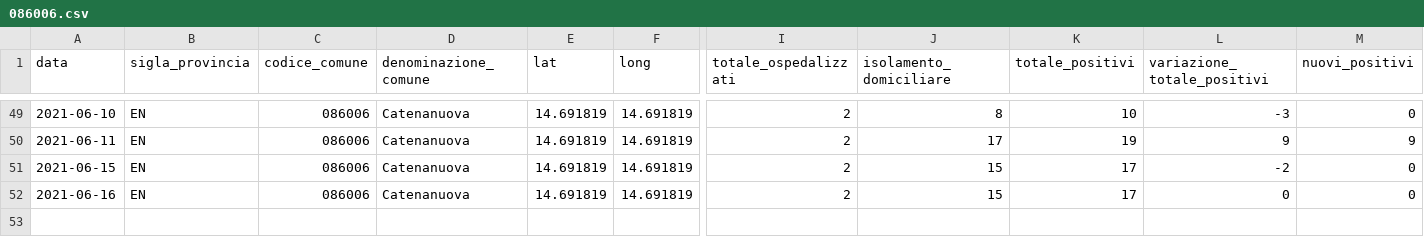
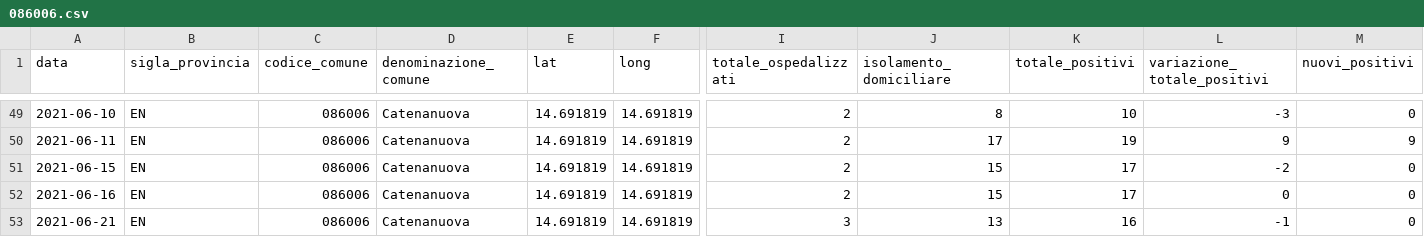
Before and after one commit to opendatasicilia/informa-covid19, a CSV file: dati/informacovid/086006/086006.csv, drawn as a sheet; only a part is shown, gaps mark what is left out; rows hold the shown columns only; the diff names each change by its address in the sheet, - before the commit and + after, or states it on an @@ line.

```diff
--- a/dati/informacovid/086006/086006.csv
+++ b/dati/informacovid/086006/086006.csv
+row 53: 2021-06-21 | EN | 086006 | Catenanuova | 14.691819 | 14.691819 | 3 | 13 | 16 | -1 | 0
```
